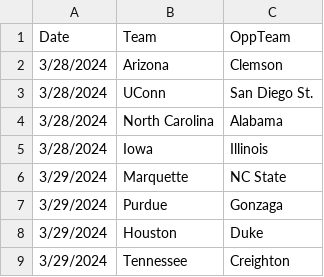
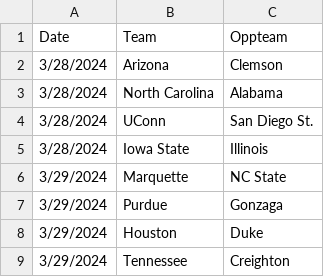
Before and after one commit to jameskemper/wreckem_model, a CSV file: Data/schedule.csv, drawn as a sheet.

```diff
--- a/Data/schedule.csv
+++ b/Data/schedule.csv
@@ -1,6 +1,6 @@
-Date,Team,OppTeam
+Date,Team,Oppteam
 3/28/2024,Arizona,Clemson
+3/28/2024,North Carolina,Alabama
 3/28/2024,UConn,San Diego St.
-3/28/2024,North Carolina,Alabama
-3/28/2024,Iowa,Illinois
+3/28/2024,Iowa State,Illinois
 3/29/2024,Marquette,NC State
```
Also changed, not shown: Data/Predictions/Predictions3_25_2024.csv, 7 other files.
